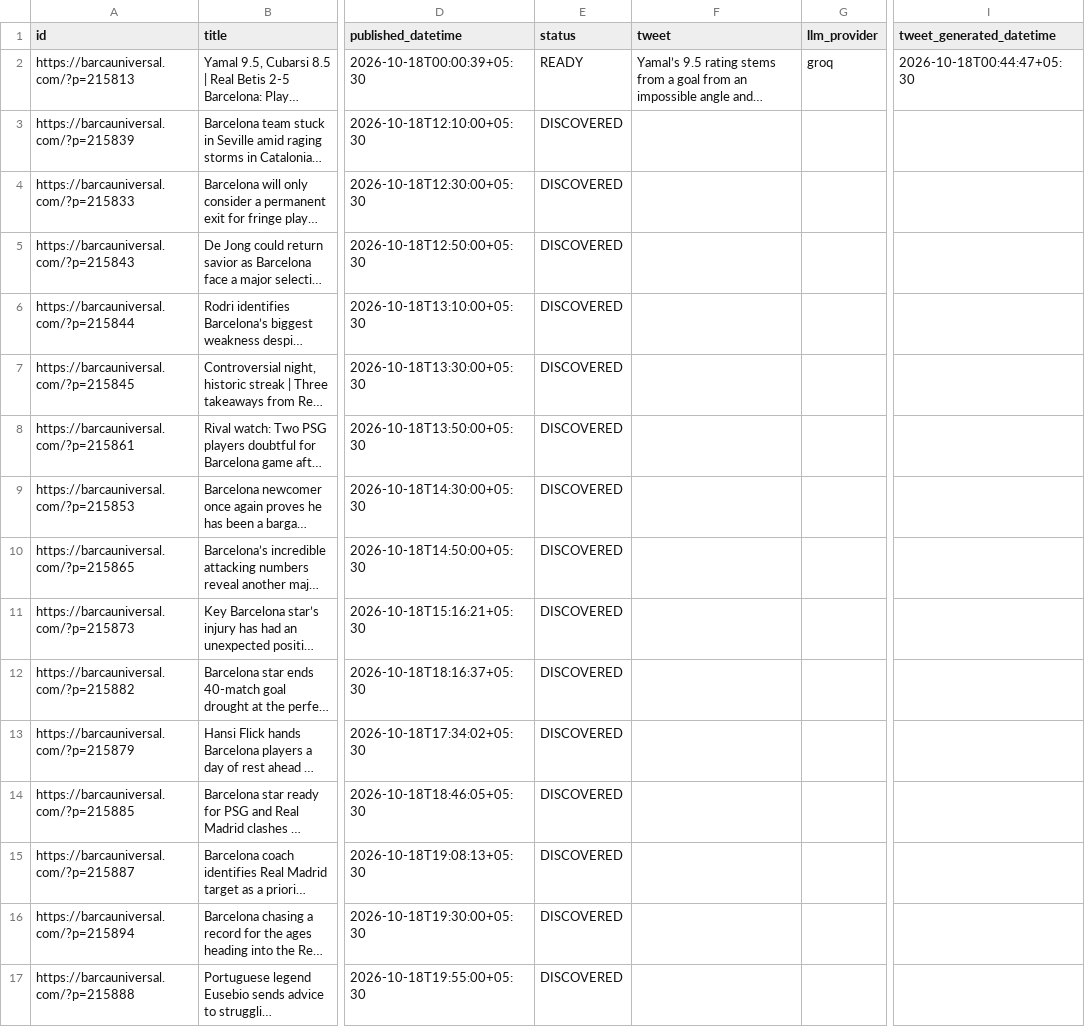
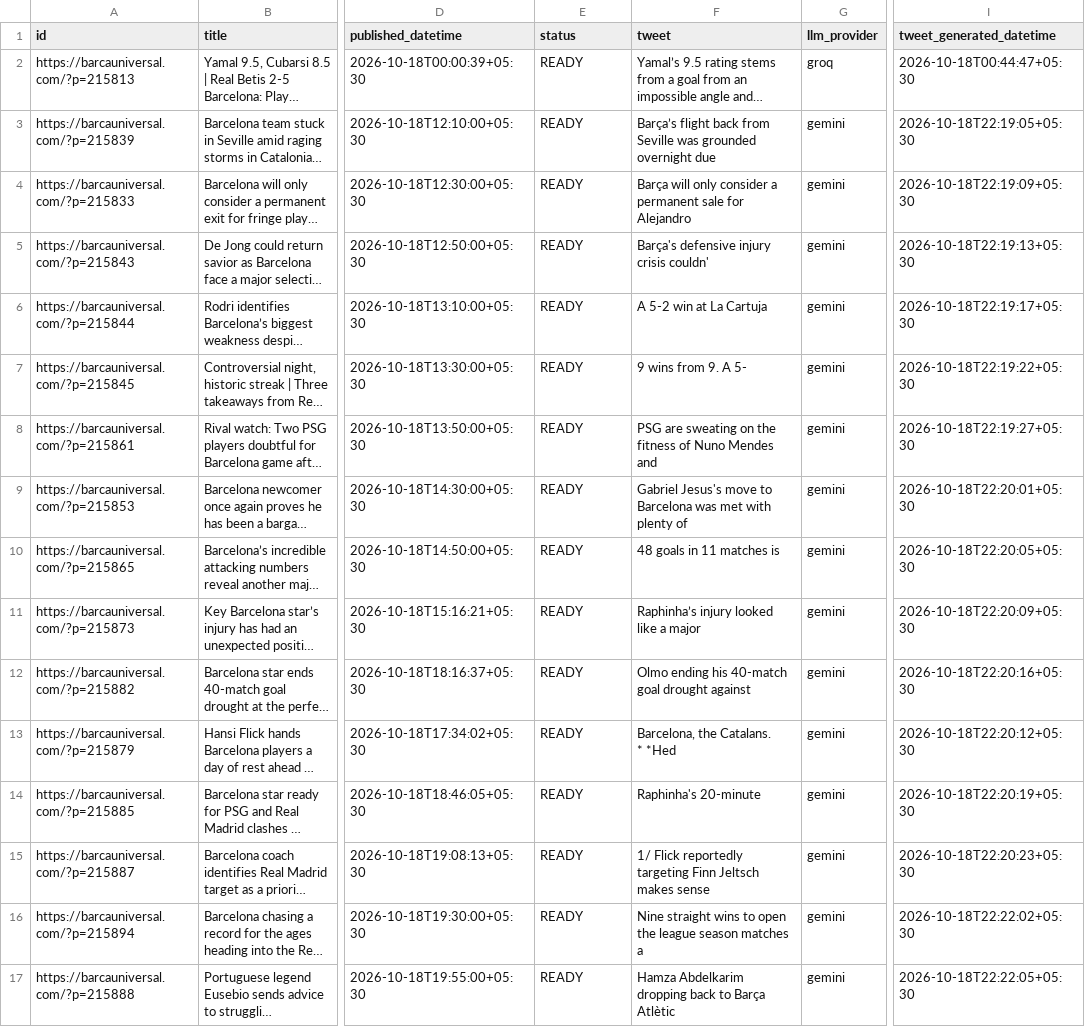
Before and after one commit to dinesh-kanakaraj/Kestrel, a CSV file: logs/tweet_log_2026-10-18.csv, drawn as a sheet; only a part is shown, gaps mark what is left out; long unchanged cells end in …; ↵ is a line break in a cell; the diff covers the shown part only; the diff names each change by its address in the sheet, - before the commit and + after, or states it on an @@ line.

Commit message:
state: generated tweets run 39146700540

```diff
--- a/logs/tweet_log_2026-10-18.csv
+++ b/logs/tweet_log_2026-10-18.csv
-E3:E17 (status): DISCOVERED
+E3:E17 (status): READY
-F3 (tweet): (empty)
+F3 (tweet): Barça’s flight back from Seville was grounded overnight due
-G3:G17 (llm_provider): (empty)
+G3:G17 (llm_provider): gemini
-I3 (tweet_generated_datetime): (empty)
+I3 (tweet_generated_datetime): 2026-10-18T22:19:05+05:30
-F4 (tweet): (empty)
+F4 (tweet): Barça will only consider a permanent sale for Alejandro
-I4 (tweet_generated_datetime): (empty)
+I4 (tweet_generated_datetime): 2026-10-18T22:19:09+05:30
-F5 (tweet): (empty)
+F5 (tweet): Barça's defensive injury crisis couldn'
-I5 (tweet_generated_datetime): (empty)
+I5 (tweet_generated_datetime): 2026-10-18T22:19:13+05:30
-F6 (tweet): (empty)
+F6 (tweet): A 5-2 win at La Cartuja
-I6 (tweet_generated_datetime): (empty)
+I6 (tweet_generated_datetime): 2026-10-18T22:19:17+05:30
-F7 (tweet): (empty)
+F7 (tweet): 9 wins from 9. A 5-
-I7 (tweet_generated_datetime): (empty)
+I7 (tweet_generated_datetime): 2026-10-18T22:19:22+05:30
-F8 (tweet): (empty)
+F8 (tweet): PSG are sweating on the fitness of Nuno Mendes and
-I8 (tweet_generated_datetime): (empty)
+I8 (tweet_generated_datetime): 2026-10-18T22:19:27+05:30
-F9 (tweet): (empty)
+F9 (tweet): Gabriel Jesus's move to Barcelona was met with plenty of
-I9 (tweet_generated_datetime): (empty)
+I9 (tweet_generated_datetime): 2026-10-18T22:20:01+05:30
-F10 (tweet): (empty)
+F10 (tweet): 48 goals in 11 matches is
-I10 (tweet_generated_datetime): (empty)
+I10 (tweet_generated_datetime): 2026-10-18T22:20:05+05:30
-F11 (tweet): (empty)
+F11 (tweet): Raphinha’s injury looked like a major
-I11 (tweet_generated_datetime): (empty)
+I11 (tweet_generated_datetime): 2026-10-18T22:20:09+05:30
-F12 (tweet): (empty)
+F12 (tweet): Olmo ending his 40-match goal drought against
-I12 (tweet_generated_datetime): (empty)
+I12 (tweet_generated_datetime): 2026-10-18T22:20:16+05:30
-F13 (tweet): (empty)
+F13 (tweet): Barcelona, the Catalans. ↵ * *Hed
-I13 (tweet_generated_datetime): (empty)
+I13 (tweet_generated_datetime): 2026-10-18T22:20:12+05:30
-F14 (tweet): (empty)
+F14 (tweet): Raphinha's 20-minute
-I14 (tweet_generated_datetime): (empty)
+I14 (tweet_generated_datetime): 2026-10-18T22:20:19+05:30
-F15 (tweet): (empty)
+F15 (tweet): 1/ Flick reportedly targeting Finn Jeltsch makes sense
-I15 (tweet_generated_datetime): (empty)
+I15 (tweet_generated_datetime): 2026-10-18T22:20:23+05:30
-F16 (tweet): (empty)
+F16 (tweet): Nine straight wins to open the league season matches a
-I16 (tweet_generated_datetime): (empty)
+I16 (tweet_generated_datetime): 2026-10-18T22:22:02+05:30
-F17 (tweet): (empty)
+F17 (tweet): Hamza Abdelkarim dropping back to Barça Atlètic
-I17 (tweet_generated_datetime): (empty)
+I17 (tweet_generated_datetime): 2026-10-18T22:22:05+05:30
```
Also changed, not shown: 16 edited cells elsewhere in this file.
